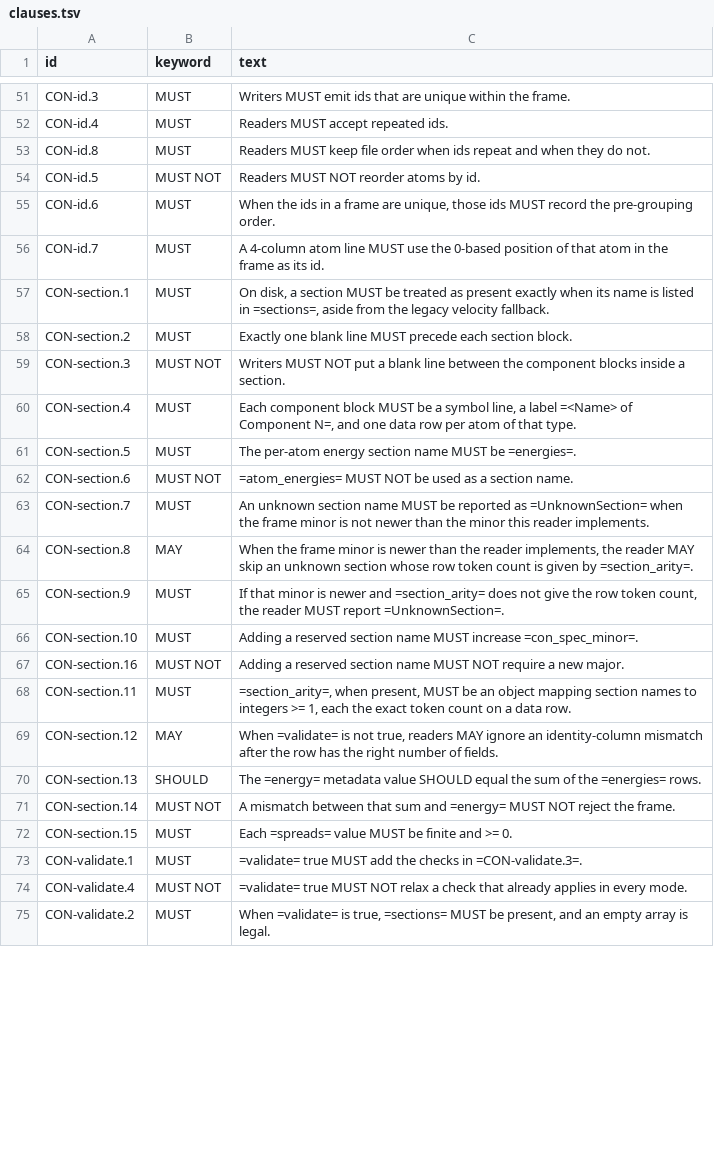
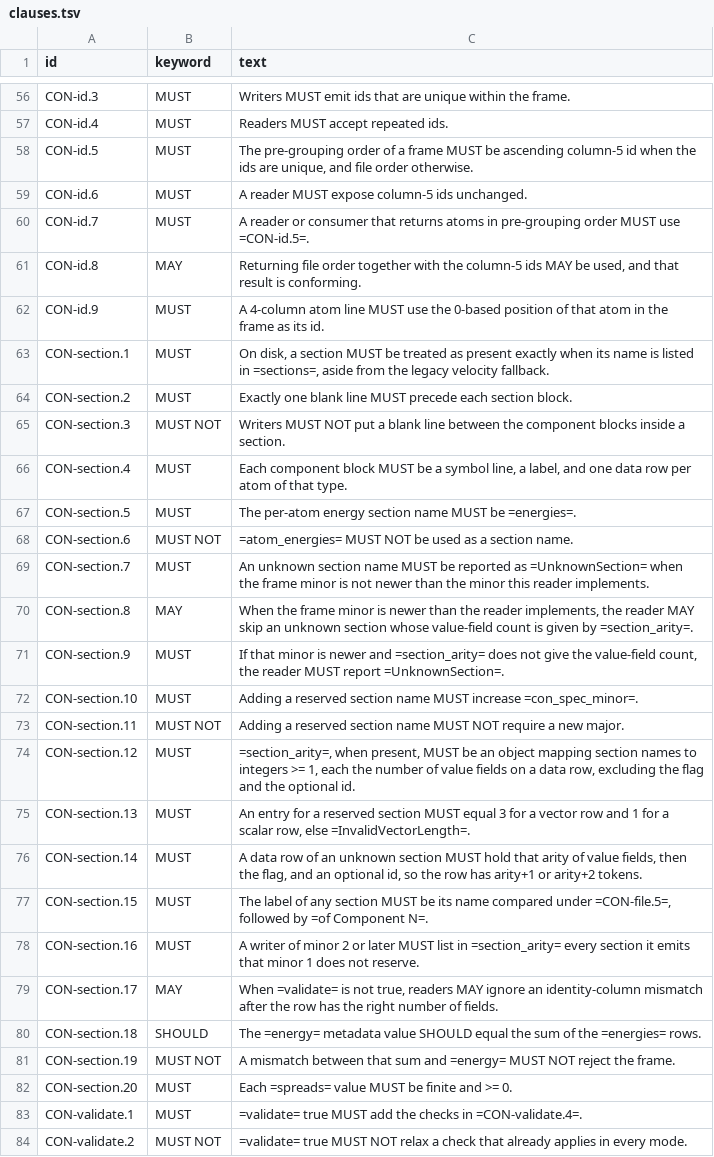
Before and after one commit to lode-org/readcon-core, a TSV file: docs/orgmode/clauses.tsv, drawn as a sheet; only a part is shown, gaps mark what is left out; the diff covers the shown part only.

Commit message:
docs(spec): correct atom order, zero-atom frames, and units
Apply the revised D4 zero-atom form and the D9 pre-grouping order.
State D10 unit names and reject a minor-1 velocity frame that omits units.time (D11).
Give the D12 cell matrix, the D14 value-field arity, and the minor-2 writer list (D15).
Keep a blank line between frames as a shifted header (D2).

```diff
--- a/docs/orgmode/clauses.tsv
+++ b/docs/orgmode/clauses.tsv
@@ -52,6 +57,7 @@ CON-id.3	MUST	Writers MUST emit ids that are unique within the frame.
 CON-id.4	MUST	Readers MUST accept repeated ids.
-CON-id.8	MUST	Readers MUST keep file order when ids repeat and when they do not.
-CON-id.5	MUST NOT	Readers MUST NOT reorder atoms by id.
-CON-id.6	MUST	When the ids in a frame are unique, those ids MUST record the pre-grouping order.
-CON-id.7	MUST	A 4-column atom line MUST use the 0-based position of that atom in the frame as its id.
+CON-id.5	MUST	The pre-grouping order of a frame MUST be ascending column-5 id when the ids are unique, and file order otherwise.
+CON-id.6	MUST	A reader MUST expose column-5 ids unchanged.
+CON-id.7	MUST	A reader or consumer that returns atoms in pre-grouping order MUST use =CON-id.5=.
+CON-id.8	MAY	Returning file order together with the column-5 ids MAY be used, and that result is conforming.
+CON-id.9	MUST	A 4-column atom line MUST use the 0-based position of that atom in the frame as its id.
 CON-section.1	MUST	On disk, a section MUST be treated as present exactly when its name is listed in =sections=, aside from the legacy velocity fallback.
@@ -59,3 +65,3 @@ CON-section.2	MUST	Exactly one blank line MUST precede each section block.
 CON-section.3	MUST NOT	Writers MUST NOT put a blank line between the component blocks inside a section.
-CON-section.4	MUST	Each component block MUST be a symbol line, a label =<Name> of Component N=, and one data row per atom of that type.
+CON-section.4	MUST	Each component block MUST be a symbol line, a label, and one data row per atom of that type.
 CON-section.5	MUST	The per-atom energy section name MUST be =energies=.
@@ -63,13 +69,16 @@ CON-section.6	MUST NOT	=atom_energies= MUST NOT be used as a section name.
 CON-section.7	MUST	An unknown section name MUST be reported as =UnknownSection= when the frame minor is not newer than the minor this reader implements.
-CON-section.8	MAY	When the frame minor is newer than the reader implements, the reader MAY skip an unknown section whose row token count is given by =section_arity=.
-CON-section.9	MUST	If that minor is newer and =section_arity= does not give the row token count, the reader MUST report =UnknownSection=.
+CON-section.8	MAY	When the frame minor is newer than the reader implements, the reader MAY skip an unknown section whose value-field count is given by =section_arity=.
+CON-section.9	MUST	If that minor is newer and =section_arity= does not give the value-field count, the reader MUST report =UnknownSection=.
 CON-section.10	MUST	Adding a reserved section name MUST increase =con_spec_minor=.
-CON-section.16	MUST NOT	Adding a reserved section name MUST NOT require a new major.
-CON-section.11	MUST	=section_arity=, when present, MUST be an object mapping section names to integers >= 1, each the exact token count on a data row.
-CON-section.12	MAY	When =validate= is not true, readers MAY ignore an identity-column mismatch after the row has the right number of fields.
-CON-section.13	SHOULD	The =energy= metadata value SHOULD equal the sum of the =energies= rows.
-CON-section.14	MUST NOT	A mismatch between that sum and =energy= MUST NOT reject the frame.
-CON-section.15	MUST	Each =spreads= value MUST be finite and >= 0.
-CON-validate.1	MUST	=validate= true MUST add the checks in =CON-validate.3=.
-CON-validate.4	MUST NOT	=validate= true MUST NOT relax a check that already applies in every mode.
-CON-validate.2	MUST	When =validate= is true, =sections= MUST be present, and an empty array is legal.
+CON-section.11	MUST NOT	Adding a reserved section name MUST NOT require a new major.
+CON-section.12	MUST	=section_arity=, when present, MUST be an object mapping section names to integers >= 1, each the number of value fields on a data row, excluding the flag and the optional id.
+CON-section.13	MUST	An entry for a reserved section MUST equal 3 for a vector row and 1 for a scalar row, else =InvalidVectorLength=.
+CON-section.14	MUST	A data row of an unknown section MUST hold that arity of value fields, then the flag, and an optional id, so the row has arity+1 or arity+2 tokens.
+CON-section.15	MUST	The label of any section MUST be its name compared under =CON-file.5=, followed by =of Component N=.
+CON-section.16	MUST	A writer of minor 2 or later MUST list in =section_arity= every section it emits that minor 1 does not reserve.
+CON-section.17	MAY	When =validate= is not true, readers MAY ignore an identity-column mismatch after the row has the right number of fields.
+CON-section.18	SHOULD	The =energy= metadata value SHOULD equal the sum of the =energies= rows.
+CON-section.19	MUST NOT	A mismatch between that sum and =energy= MUST NOT reject the frame.
+CON-section.20	MUST	Each =spreads= value MUST be finite and >= 0.
+CON-validate.1	MUST	=validate= true MUST add the checks in =CON-validate.4=.
+CON-validate.2	MUST NOT	=validate= true MUST NOT relax a check that already applies in every mode.
```
Also changed, not shown: 15 added rows, 3 removed rows and 34 edited cells elsewhere in this file, 6 other files.
